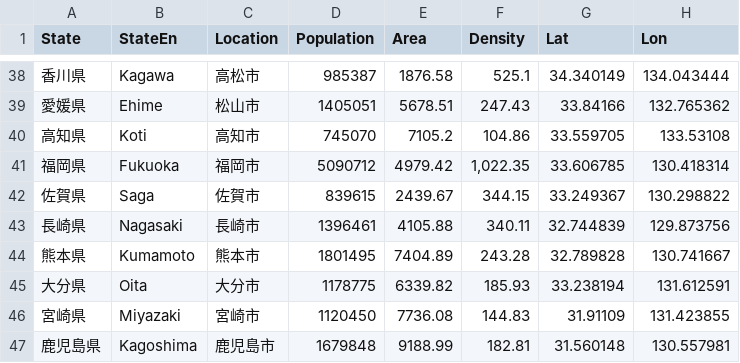
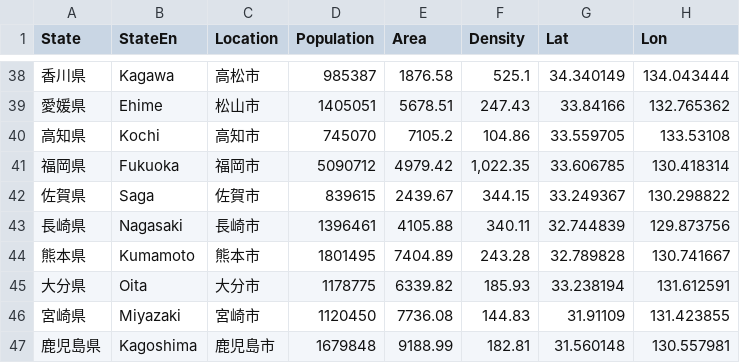
Before and after one commit to kohei-kp/d3-sample, a CSV file: Population.csv, drawn as a sheet; only a part is shown, gaps mark what is left out.

Commit message:
csv:Koti>Kochi

```diff
--- a/Population.csv
+++ b/Population.csv
@@ -39,3 +39,3 @@ State,StateEn,Location,Population,Area,Density,Lat,Lon
 愛媛県,Ehime,松山市,1405051,5678.51,247.43,33.84166,132.765362
-高知県,Koti,高知市,745070,7105.2,104.86,33.559705,133.53108
+高知県,Kochi,高知市,745070,7105.2,104.86,33.559705,133.53108
 福岡県,Fukuoka,福岡市,5090712,4979.42,"1,022.35",33.606785,130.418314
```
